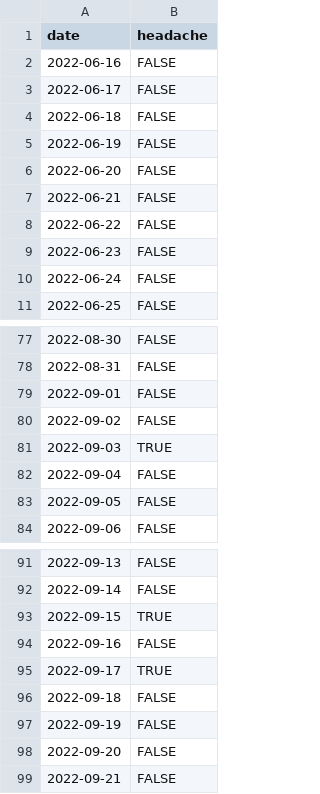
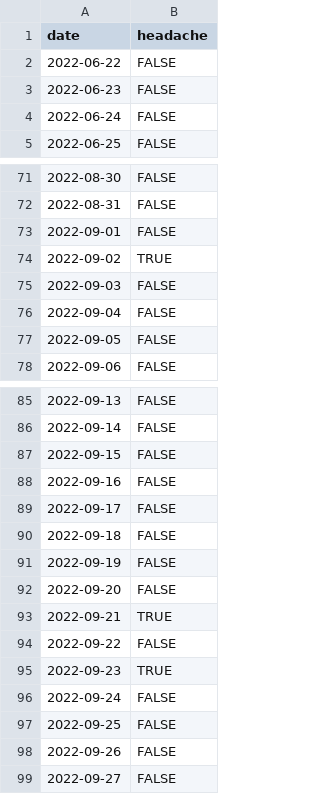
Before and after one commit to personalscience/cookbook, a CSV file: headache-days.csv, drawn as a sheet; only a part is shown, gaps mark what is left out; the diff covers the shown part only.

```diff
--- a/headache-days.csv
+++ b/headache-days.csv
@@ -1,8 +1,2 @@
 date,headache
-2022-06-16,FALSE
-2022-06-17,FALSE
-2022-06-18,FALSE
-2022-06-19,FALSE
-2022-06-20,FALSE
-2022-06-21,FALSE
 2022-06-22,FALSE
@@ -79,4 +73,4 @@ date,headache
 2022-09-01,FALSE
-2022-09-02,FALSE
-2022-09-03,TRUE
+2022-09-02,TRUE
+2022-09-03,FALSE
 2022-09-04,FALSE
@@ -92,5 +86,5 @@ date,headache
 2022-09-14,FALSE
-2022-09-15,TRUE
+2022-09-15,FALSE
 2022-09-16,FALSE
-2022-09-17,TRUE
+2022-09-17,FALSE
 2022-09-18,FALSE
@@ -98,2 +92,8 @@ date,headache
 2022-09-20,FALSE
-2022-09-21,FALSE
+2022-09-21,TRUE
+2022-09-22,FALSE
+2022-09-23,TRUE
+2022-09-24,FALSE
+2022-09-25,FALSE
+2022-09-26,FALSE
+2022-09-27,FALSE
```
Also changed, not shown: 4 edited cells elsewhere in this file, headache-variables.csv, 4 other files.
